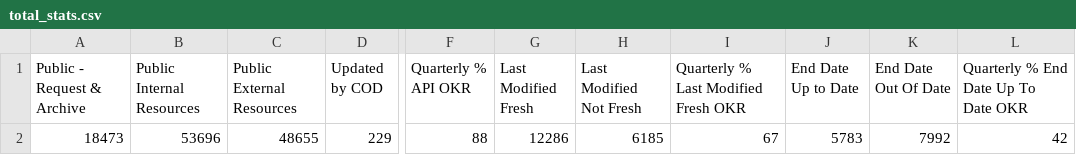
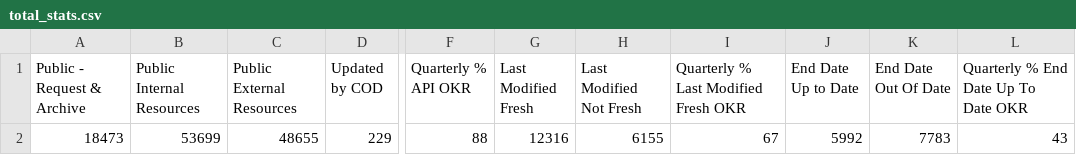
Before and after one commit to OCHA-DAP/hdx-analysis-scripts, a CSV file: org_stats/total_stats.csv, drawn as a sheet; only a part is shown, gaps mark what is left out; the diff names each change by its address in the sheet, - before the commit and + after, or states it on an @@ line.

```diff
--- a/org_stats/total_stats.csv
+++ b/org_stats/total_stats.csv
-B2 (Public Internal Resources): 53696
+B2 (Public Internal Resources): 53699
-G2 (Last Modified Fresh): 12286
+G2 (Last Modified Fresh): 12316
-H2 (Last Modified Not Fresh): 6185
+H2 (Last Modified Not Fresh): 6155
-J2 (End Date Up to Date): 5783
+J2 (End Date Up to Date): 5992
-K2 (End Date Out Of Date): 7992
+K2 (End Date Out Of Date): 7783
-L2: 42
+L2: 43
```
Also changed, not shown: org_stats/org_stats.csv.
